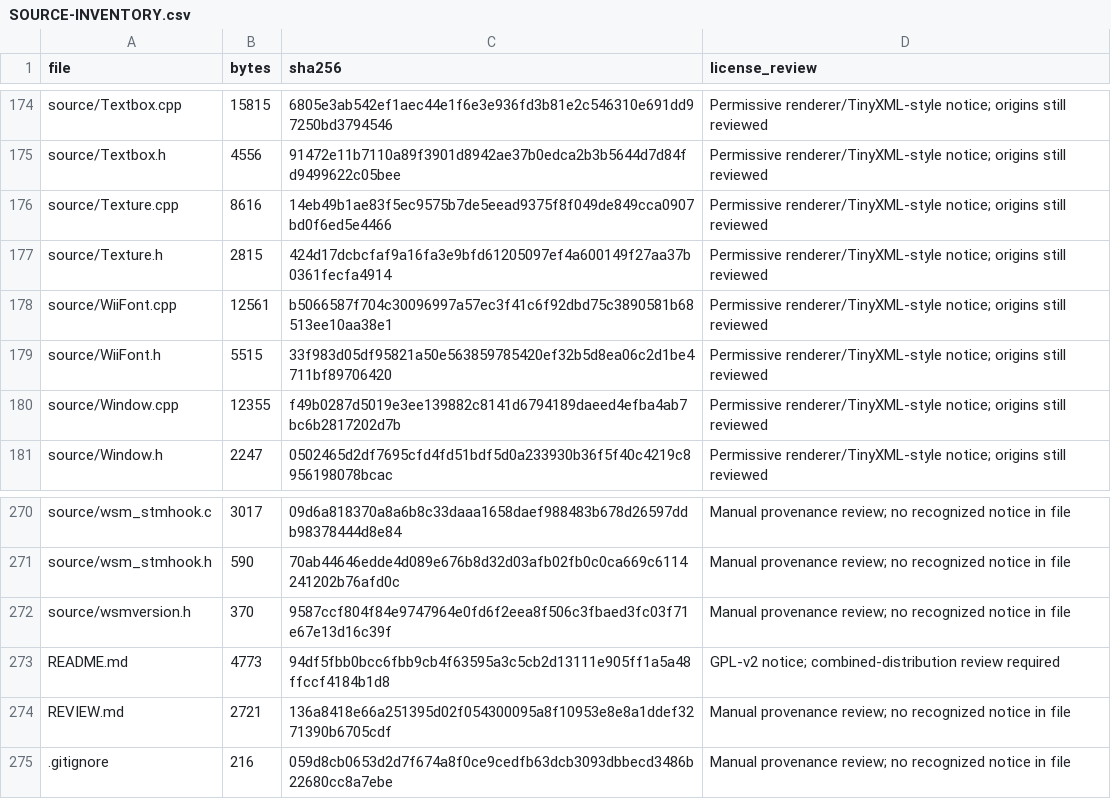
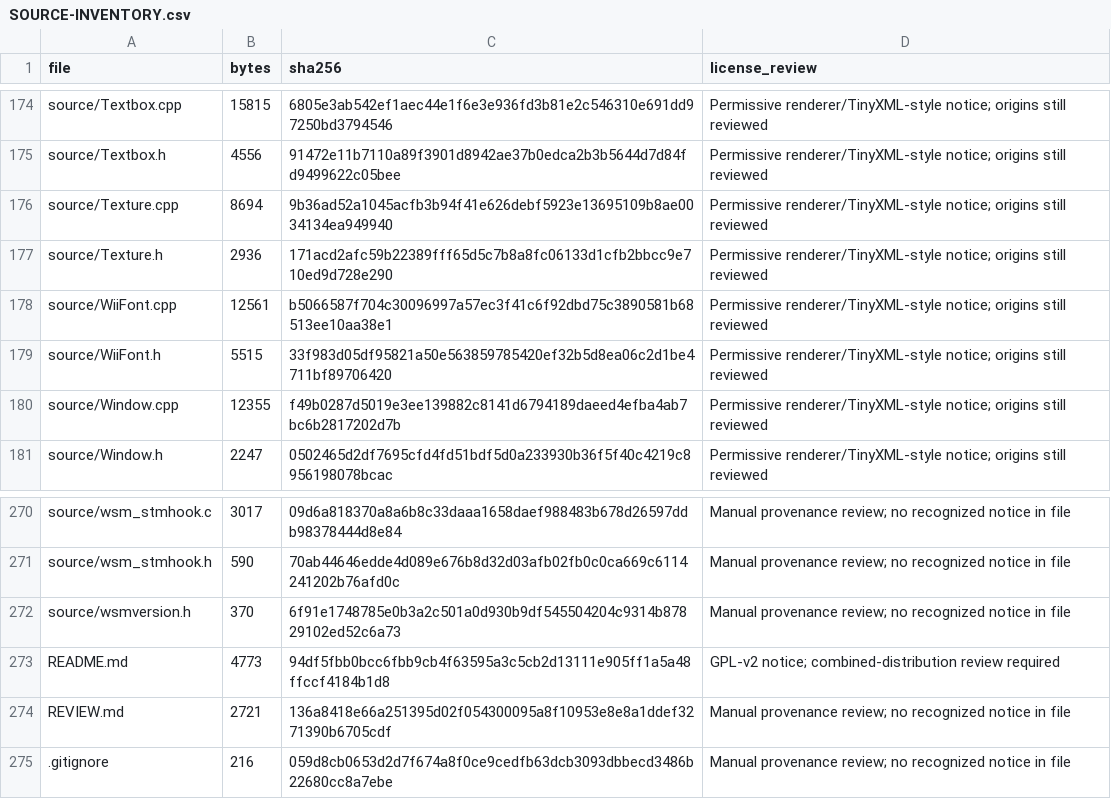
Before and after one commit to samu123368/WSM-Player, a CSV file: SOURCE-INVENTORY.csv, drawn as a sheet; only a part is shown, gaps mark what is left out.

```diff
--- a/SOURCE-INVENTORY.csv
+++ b/SOURCE-INVENTORY.csv
@@ -175,4 +175,4 @@ source/Textbox.cpp,15815,6805e3ab542ef1aec44e1f6e3e936fd3b81e2c546310e691dd97250
 source/Textbox.h,4556,91472e11b7110a89f3901d8942ae37b0edca2b3b5644d7d84fd9499622c05bee,Permissive renderer/TinyXML-style notice; origins still reviewed
-source/Texture.cpp,8616,14eb49b1ae83f5ec9575b7de5eead9375f8f049de849cca0907bd0f6ed5e4466,Permissive renderer/TinyXML-style notice; origins still reviewed
-source/Texture.h,2815,424d17dcbcfaf9a16fa3e9bfd61205097ef4a600149f27aa37b0361fecfa4914,Permissive renderer/TinyXML-style notice; origins still reviewed
+source/Texture.cpp,8694,9b36ad52a1045acfb3b94f41e626debf5923e13695109b8ae0034134ea949940,Permissive renderer/TinyXML-style notice; origins still reviewed
+source/Texture.h,2936,171acd2afc59b22389fff65d5c7b8a8fc06133d1cfb2bbcc9e710ed9d728e290,Permissive renderer/TinyXML-style notice; origins still reviewed
 source/WiiFont.cpp,12561,b5066587f704c30096997a57ec3f41c6f92dbd75c3890581b68513ee10aa38e1,Permissive renderer/TinyXML-style notice; origins still reviewed
@@ -271,3 +271,3 @@ source/wsm_stmhook.c,3017,09d6a818370a8a6b8c33daaa1658daef988483b678d26597ddb983
 source/wsm_stmhook.h,590,70ab44646edde4d089e676b8d32d03afb02fb0c0ca669c6114241202b76afd0c,Manual provenance review; no recognized notice in file
-source/wsmversion.h,370,9587ccf804f84e9747964e0fd6f2eea8f506c3fbaed3fc03f71e67e13d16c39f,Manual provenance review; no recognized notice in file
+source/wsmversion.h,370,6f91e1748785e0b3a2c501a0d930b9df545504204c9314b87829102ed52c6a73,Manual provenance review; no recognized notice in file
 README.md,4773,94df5fbb0bcc6fbb9cb4f63595a3c5cb2d13111e905ff1a5a48ffccf4184b1d8,GPL-v2 notice; combined-distribution review required
```
Also changed, not shown: 4 other files.
